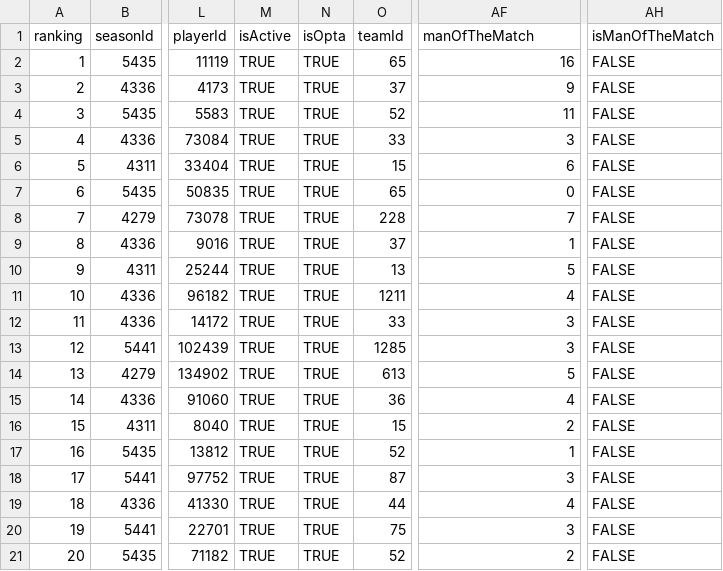
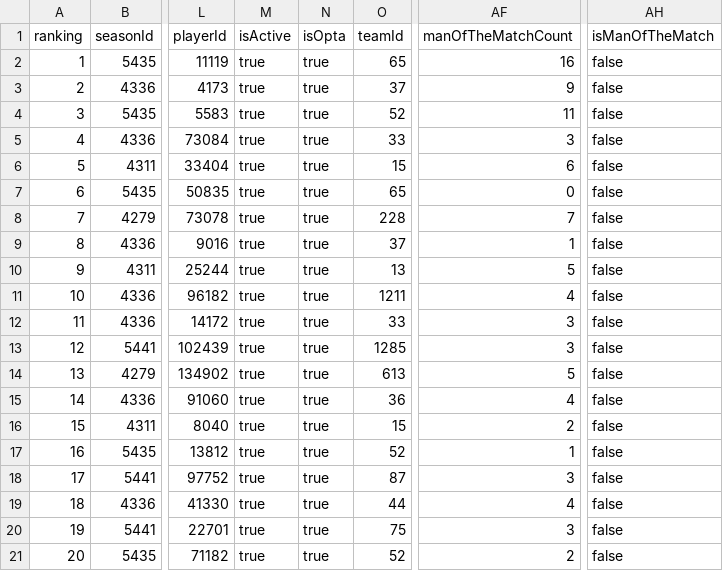
Before and after one commit to mihailnenov/players-assignment, a CSV file: src/main/resources/data/players.csv, drawn as a sheet; only a part is shown, gaps mark what is left out; the diff names each change by its address in the sheet, - before the commit and + after, or states it on an @@ line.

```diff
--- a/src/main/resources/data/players.csv
+++ b/src/main/resources/data/players.csv
-AF1: manOfTheMatch
+AF1: manOfTheMatchCount
-M2:M21 (isActive): TRUE
+M2:M21 (isActive): true
-N2:N21 (isOpta): TRUE
+N2:N21 (isOpta): true
-AH2:AH21 (isManOfTheMatch): FALSE
+AH2:AH21 (isManOfTheMatch): false
```
Also changed, not shown: 14 other files.
